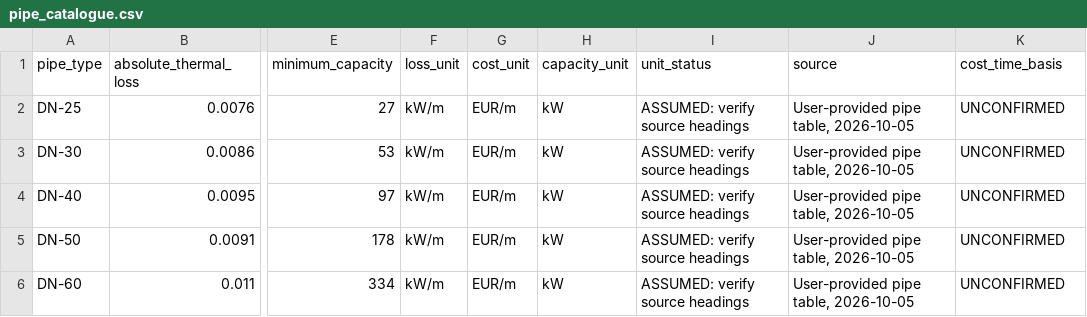
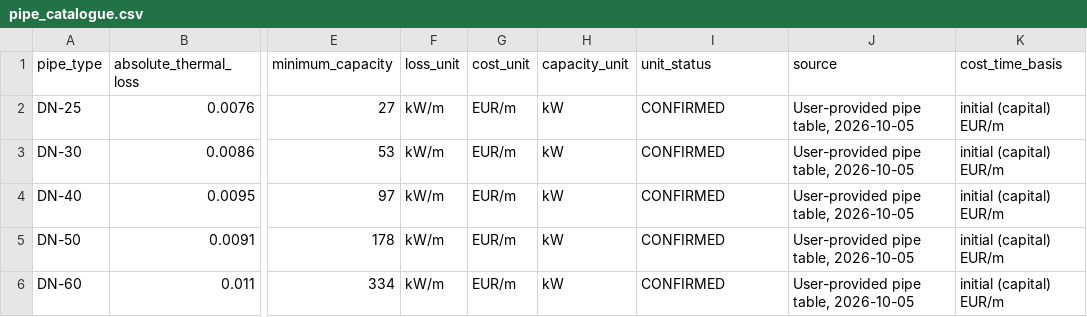
Before and after one commit to chiling2001/MJ2505-POES--Project-2, a CSV file: assumptions/pipe_catalogue.csv, drawn as a sheet; only a part is shown, gaps mark what is left out; the diff names each change by its address in the sheet, - before the commit and + after, or states it on an @@ line.

```diff
--- a/assumptions/pipe_catalogue.csv
+++ b/assumptions/pipe_catalogue.csv
-I2:I6 (unit_status): ASSUMED: verify source headings
+I2:I6 (unit_status): CONFIRMED
-K2:K6 (cost_time_basis): UNCONFIRMED
+K2:K6 (cost_time_basis): initial (capital) EUR/m
```
Also changed, not shown: assumptions/heat_producers.csv, assumptions/model_settings.csv, 9 other files.
